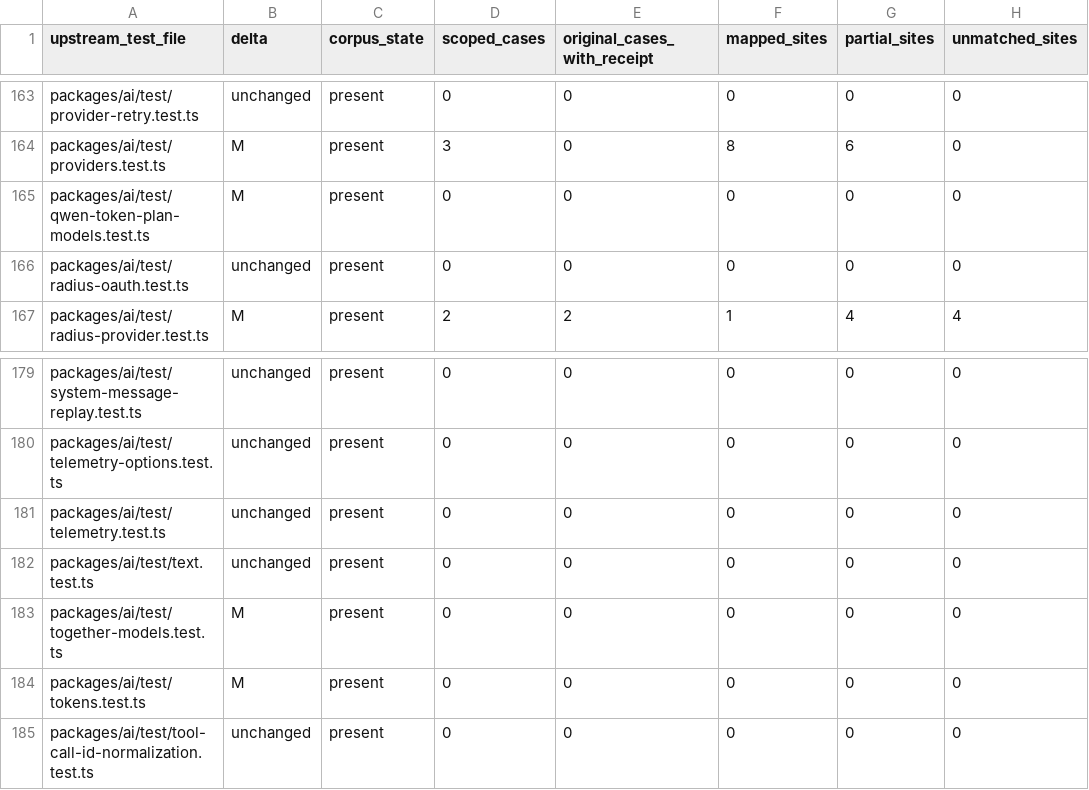
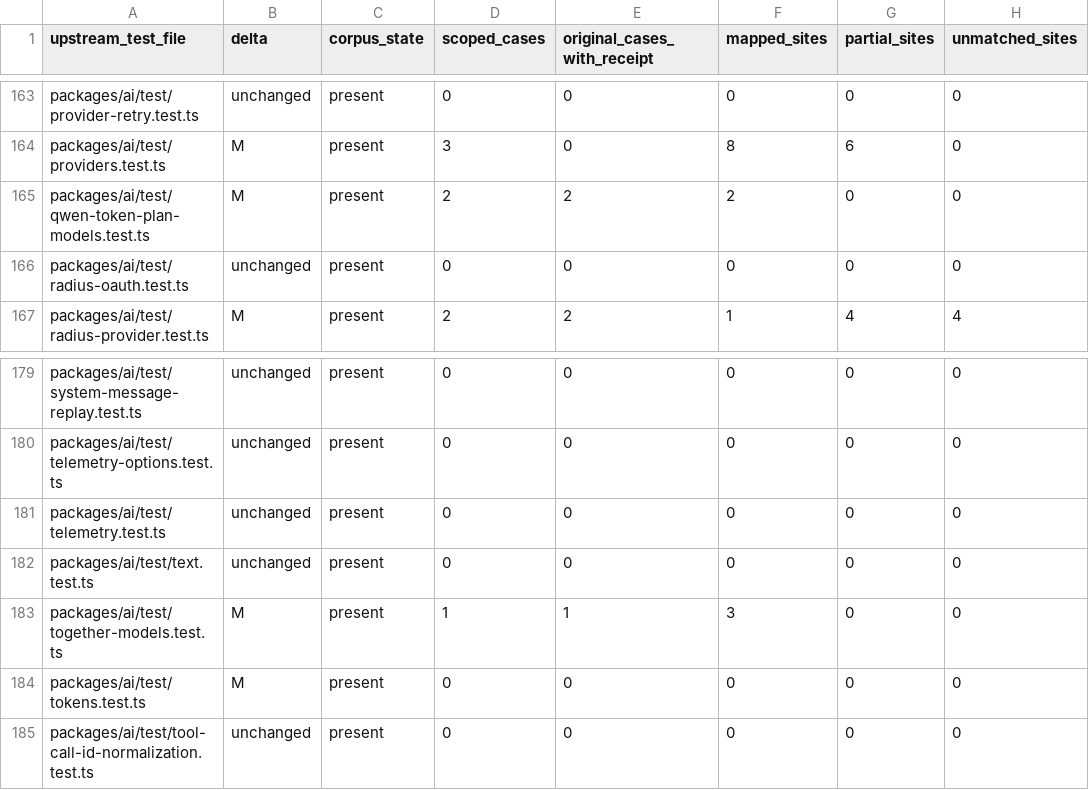
Before and after one commit to rcarmo/go-ai, a TSV file: docs/upstream-v1.7.0/test-crosswalk.tsv, drawn as a sheet; only a part is shown, gaps mark what is left out; the diff names each change by its address in the sheet, - before the commit and + after, or states it on an @@ line.

Commit message:
Link integrated AI changed-test group 2

```diff
--- a/docs/upstream-v1.7.0/test-crosswalk.tsv
+++ b/docs/upstream-v1.7.0/test-crosswalk.tsv
-D165 (scoped_cases): 0
+D165 (scoped_cases): 2
-E165 (original_cases_with_receipt): 0
+E165 (original_cases_with_receipt): 2
-F165 (mapped_sites): 0
+F165 (mapped_sites): 2
-D183 (scoped_cases): 0
+D183 (scoped_cases): 1
-E183 (original_cases_with_receipt): 0
+E183 (original_cases_with_receipt): 1
-F183 (mapped_sites): 0
+F183 (mapped_sites): 3
```
Also changed, not shown: 1 other file.
